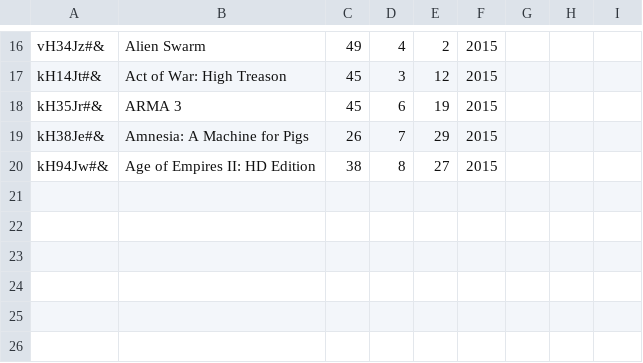
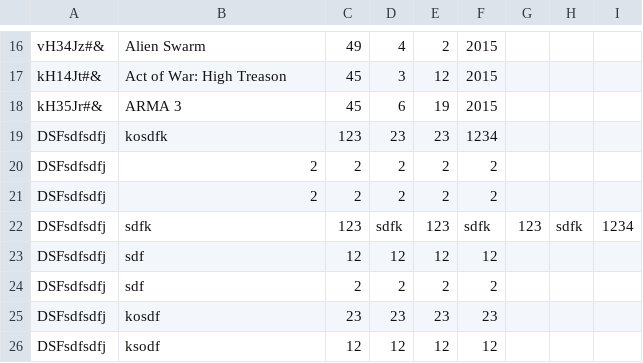
Before and after one commit to patruk91/lightweight_erp, a CSV file: sales/sales.csv, drawn as a sheet; only a part is shown, gaps mark what is left out.

```diff
--- a/sales/sales.csv
+++ b/sales/sales.csv
@@ -18,3 +18,9 @@ kH14Jt#&;Act of War: High Treason;45;3;12;2015
 kH35Jr#&;ARMA 3;45;6;19;2015
-kH38Je#&;Amnesia: A Machine for Pigs;26;7;29;2015
-kH94Jw#&;Age of Empires II: HD Edition;38;8;27;2015
+DSFsdfsdfj;kosdfk;123;23;23;1234
+DSFsdfsdfj;2;2;2;2;2
+DSFsdfsdfj;2;2;2;2;2
+DSFsdfsdfj;sdfk;123;sdfk;123;sdfk;123;sdfk;1234
+DSFsdfsdfj;sdf;12;12;12;12
+DSFsdfsdfj;sdf;2;2;2;2
+DSFsdfsdfj;kosdf;23;23;23;23
+DSFsdfsdfj;ksodf;12;12;12;12
```
Also changed, not shown: 1 other file.
